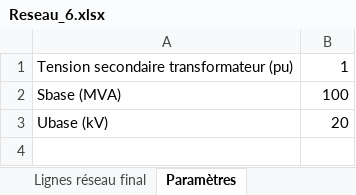
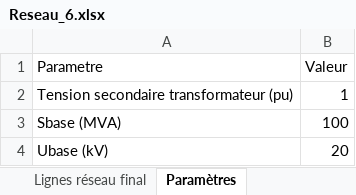
Before and after one commit to AymericGestin/Automated-AI-distribution-network, an Excel workbook: Fichier_excel/Reseau_6.xlsx, sheet Paramètres, drawn as a sheet; values as stored, in another font and other column widths than the file's, no borders; the diff names each change by its address in the sheet, - before the commit and + after, or states it on an @@ line.

```diff
--- a/Fichier_excel/Reseau_6.xlsx (sheet Paramètres)
+++ b/Fichier_excel/Reseau_6.xlsx (sheet Paramètres)
+row 1: Parametre | Valeur
```
Also changed, not shown: sheet Description noeud, 8 other files.
